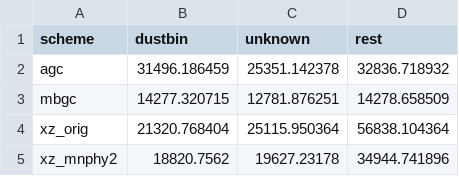
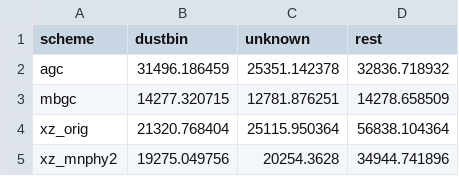
Before and after one commit to tam-km-truong/Workspace, a CSV file: experiments/070_PLOT_recompression_ATB/data/seperation_plot_data.csv, drawn as a sheet.

```diff
--- a/experiments/070_PLOT_recompression_ATB/data/seperation_plot_data.csv
+++ b/experiments/070_PLOT_recompression_ATB/data/seperation_plot_data.csv
@@ -4,2 +4,2 @@
 "xz_orig",21320.768404,25115.950364,56838.104364
-"xz_mnphy2",18820.7562,19627.23178,34944.741896
+"xz_mnphy2",19275.049756,20254.3628,34944.741896
```
Also changed, not shown: 4 other files.
